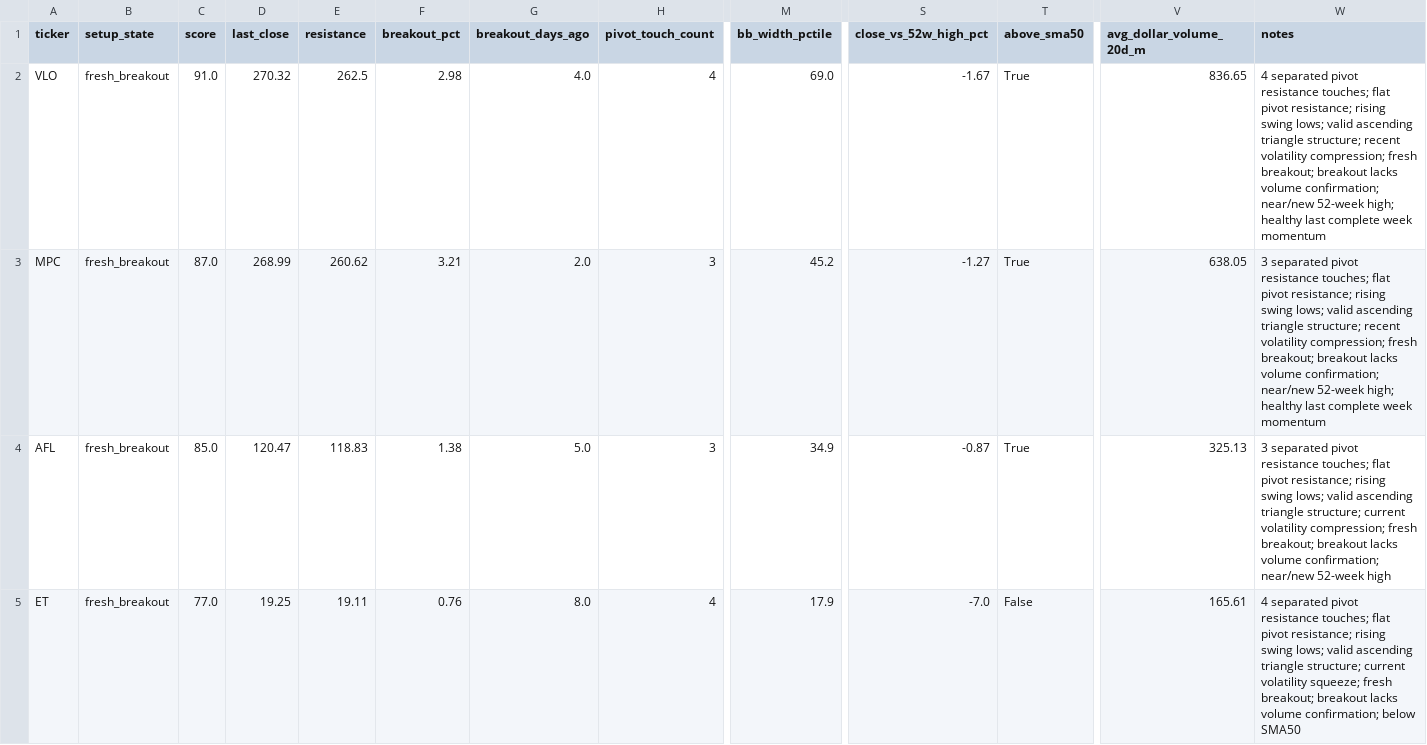
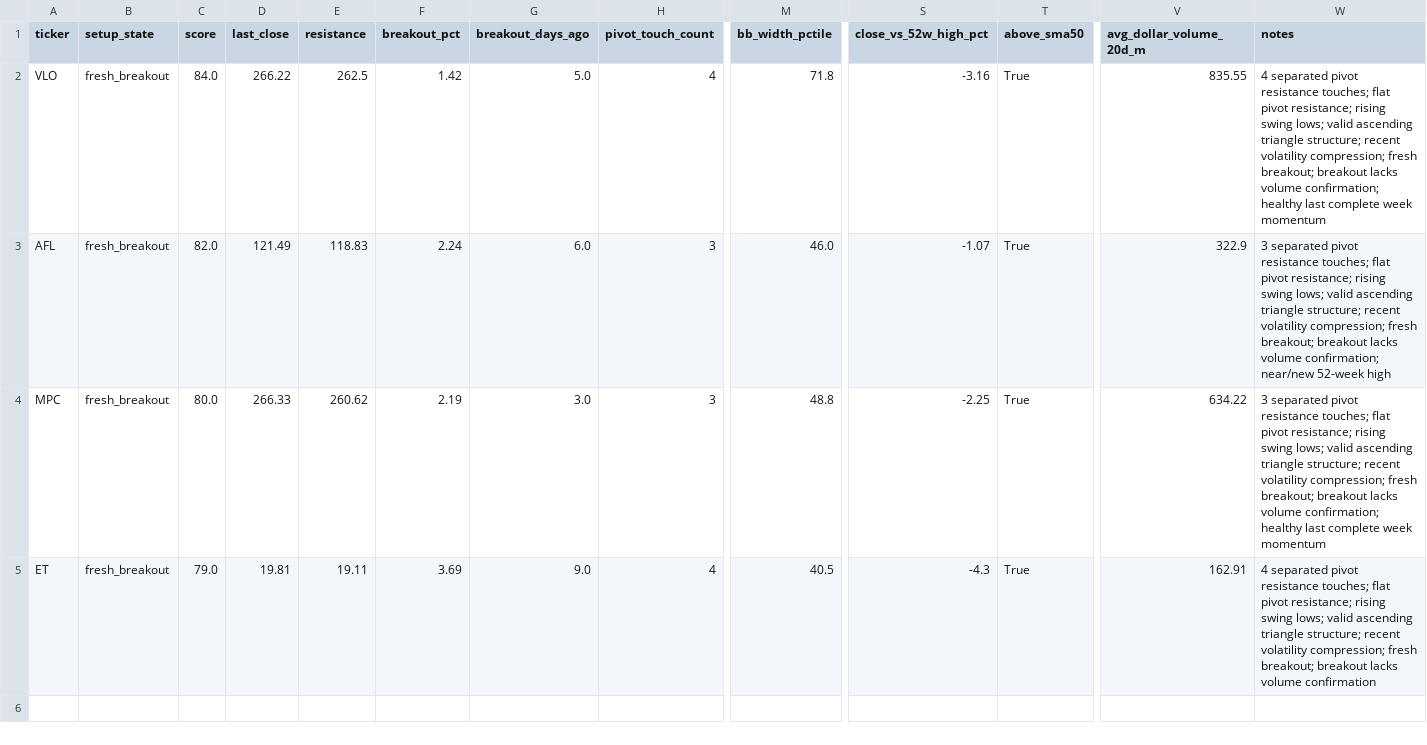
Before and after one commit to rohanptl/triangle_breakout_scanner, a CSV file: outputs/stock_triangle_scan_latest_filtered.csv, drawn as a sheet; only a part is shown, gaps mark what is left out; removed rows and columns are numbered as before the commit, all else as after; rows hold the shown columns only; the diff names each change by its address in the sheet, - before the commit and + after, or states it on an @@ line.

```diff
--- a/outputs/stock_triangle_scan_latest_filtered.csv
+++ b/outputs/stock_triangle_scan_latest_filtered.csv
-C2 (score): 91.0
+C2 (score): 84.0
-D2 (last_close): 270.32
+D2 (last_close): 266.22
-F2 (breakout_pct): 2.98
+F2 (breakout_pct): 1.42
-G2 (breakout_days_ago): 4.0
+G2 (breakout_days_ago): 5.0
-M2 (bb_width_pctile): 69.0
+M2 (bb_width_pctile): 71.8
-S2 (close_vs_52w_high_pct): -1.67
+S2 (close_vs_52w_high_pct): -3.16
-V2 (avg_dollar_volume_20d_m): 836.65
+V2 (avg_dollar_volume_20d_m): 835.55
-W2 (notes): …volume confirmation; near/new 52-week high; healthy last…
+W2 (notes): …volume confirmation; healthy last…
+row 3: AFL | fresh_breakout | 82.0 | 121.49 | 118.83 | 2.24 | 6.0 | 3 | 46.0 | -1.07 | True | 322.9 | 3 separated pivot resistance touches; flat pivot resistance; rising swing lows; valid ascending triangle structure; recent volatility compression; fresh breakout; breakout lacks volume confirmation; near/new 52-week high
-C4 (score): 87.0
+C4 (score): 80.0
-D4 (last_close): 268.99
+D4 (last_close): 266.33
-F4 (breakout_pct): 3.21
+F4 (breakout_pct): 2.19
-G4 (breakout_days_ago): 2.0
+G4 (breakout_days_ago): 3.0
-M4 (bb_width_pctile): 45.2
+M4 (bb_width_pctile): 48.8
-S4 (close_vs_52w_high_pct): -1.27
+S4 (close_vs_52w_high_pct): -2.25
-V4 (avg_dollar_volume_20d_m): 638.05
+V4 (avg_dollar_volume_20d_m): 634.22
-W4 (notes): …volume confirmation; near/new 52-week high; healthy last…
+W4 (notes): …volume confirmation; healthy last…
-row 4: AFL | fresh_breakout | 85.0 | 120.47 | 118.83 | 1.38 | 5.0 | 3 | 34.9 | -0.87 | True | 325.13 | 3 separated pivot resistance touches; flat pivot resistance; rising swing lows; valid ascending triangle structure; current volatility compression; fresh breakout; breakout lacks volume confirmation; near/new 52-week high
-C5 (score): 77.0
+C5 (score): 79.0
-D5 (last_close): 19.25
+D5 (last_close): 19.81
-F5 (breakout_pct): 0.76
+F5 (breakout_pct): 3.69
-G5 (breakout_days_ago): 8.0
+G5 (breakout_days_ago): 9.0
-M5 (bb_width_pctile): 17.9
+M5 (bb_width_pctile): 40.5
-S5 (close_vs_52w_high_pct): -7.0
+S5 (close_vs_52w_high_pct): -4.3
-T5 (above_sma50): False
+T5 (above_sma50): True
-V5 (avg_dollar_volume_20d_m): 165.61
+V5 (avg_dollar_volume_20d_m): 162.91
-W5 (notes): …triangle structure; current volatility squeeze; fresh breakout; breakout lacks volume confirmation; below SMA50
+W5 (notes): …triangle structure; recent volatility compression; fresh breakout; breakout lacks volume confirmation
```
Also changed, not shown: outputs/etf_triangle_scan_latest.csv, outputs/etf_triangle_scan_latest_filtered.csv, 2 other files.
